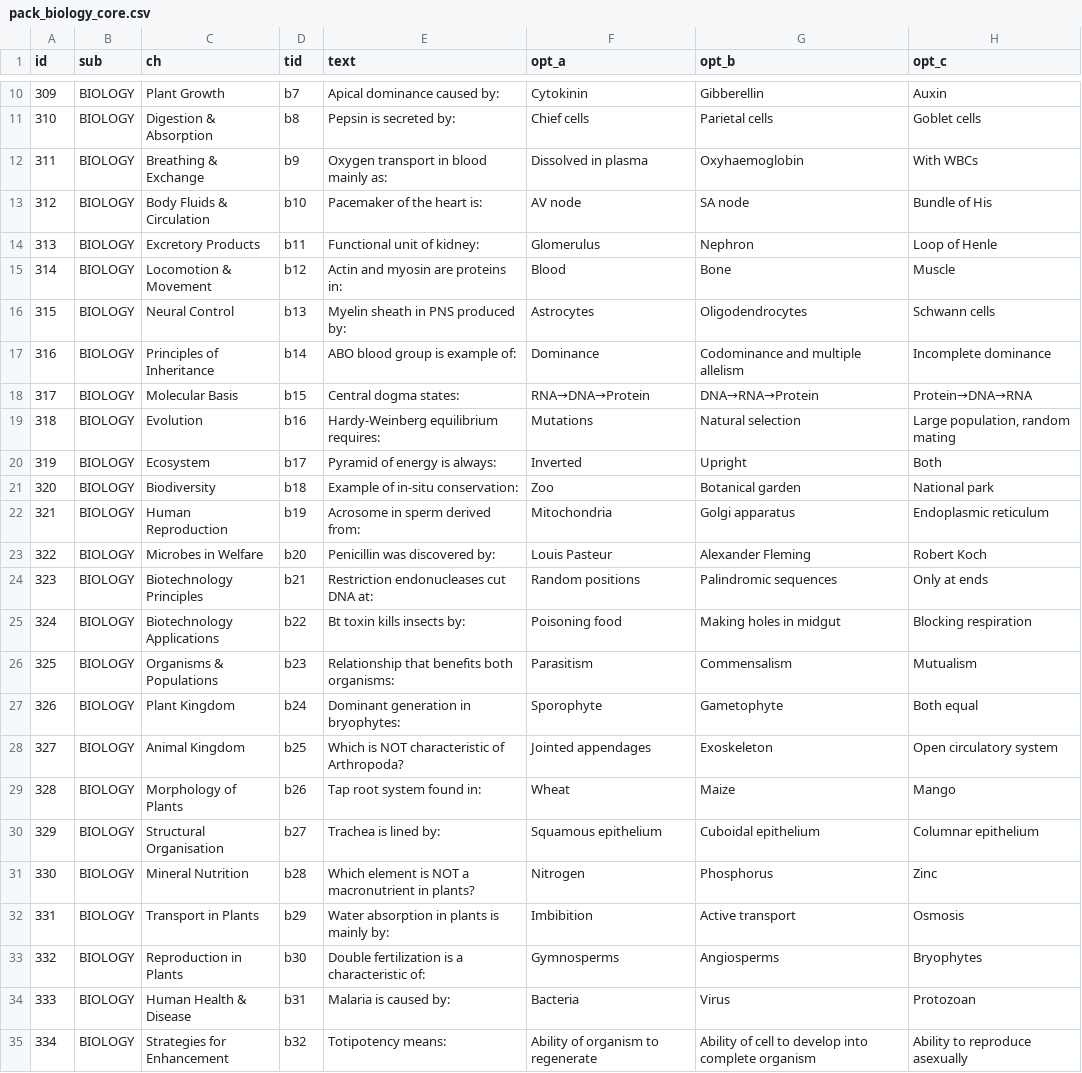
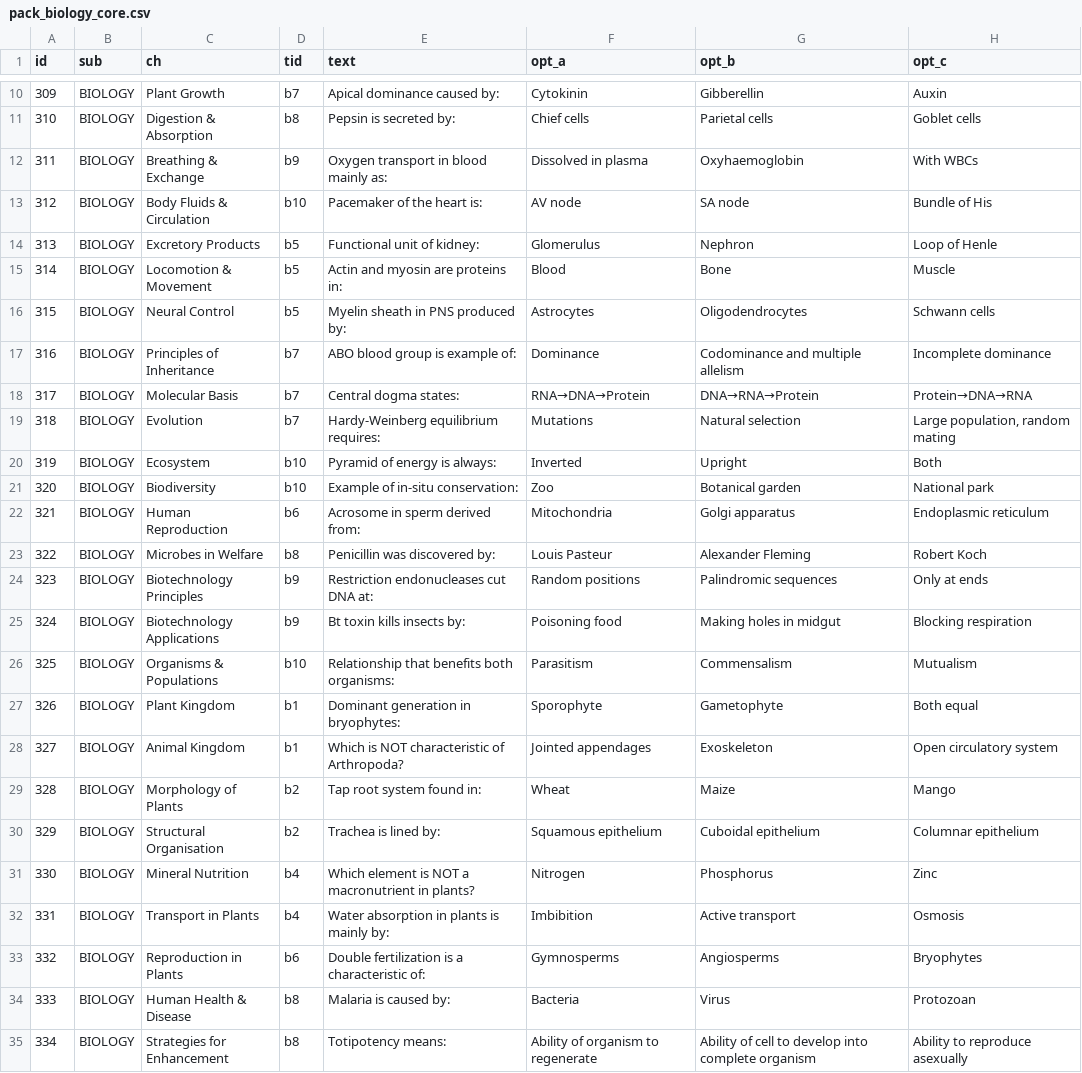
Before and after one commit to bluetracetechnologies-dot/neetaceApp, a CSV file: data/packs/pack_biology_core.csv, drawn as a sheet; only a part is shown, gaps mark what is left out; the diff names each change by its address in the sheet, - before the commit and + after, or states it on an @@ line.

Commit message:
fix: remap legacy tids to canonical syllabus units, drop off-syllabus questions (Polymers/EnvChem/SurfaceChem) - pack_biology_core.csv

```diff
--- a/data/packs/pack_biology_core.csv
+++ b/data/packs/pack_biology_core.csv
-D14 (tid): b11
+D14 (tid): b5
-D15 (tid): b12
+D15 (tid): b5
-D16 (tid): b13
+D16 (tid): b5
-D17 (tid): b14
+D17 (tid): b7
-D18 (tid): b15
+D18 (tid): b7
-D19 (tid): b16
+D19 (tid): b7
-D20 (tid): b17
+D20 (tid): b10
-D21 (tid): b18
+D21 (tid): b10
-D22 (tid): b19
+D22 (tid): b6
-D23 (tid): b20
+D23 (tid): b8
-D24 (tid): b21
+D24 (tid): b9
-D25 (tid): b22
+D25 (tid): b9
-D26 (tid): b23
+D26 (tid): b10
-D27 (tid): b24
+D27 (tid): b1
-D28 (tid): b25
+D28 (tid): b1
-D29 (tid): b26
+D29 (tid): b2
-D30 (tid): b27
+D30 (tid): b2
-D31 (tid): b28
+D31 (tid): b4
-D32 (tid): b29
+D32 (tid): b4
-D33 (tid): b30
+D33 (tid): b6
-D34 (tid): b31
+D34 (tid): b8
-D35 (tid): b32
+D35 (tid): b8
```
